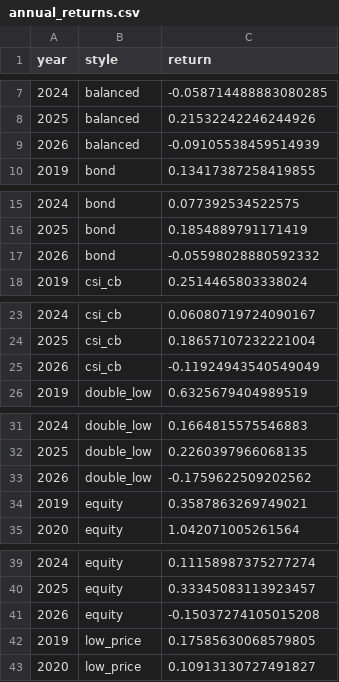
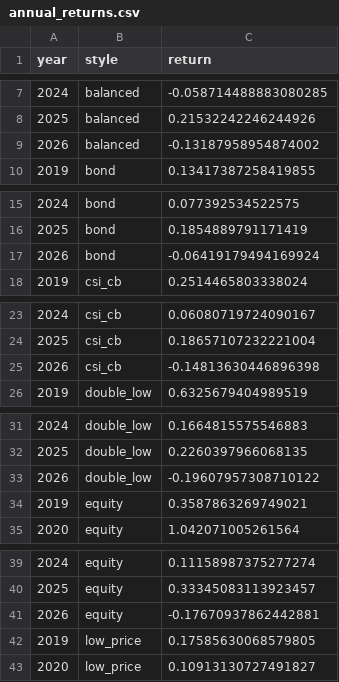
Before and after one commit to ericxuzhesheng/Convertible-Bond-Five-Styles, a CSV file: examples/annual_returns.csv, drawn as a sheet; only a part is shown, gaps mark what is left out; the diff covers the shown part only.

```diff
--- a/examples/annual_returns.csv
+++ b/examples/annual_returns.csv
@@ -8,3 +8,3 @@
 2025,balanced,0.21532242246244926
-2026,balanced,-0.09105538459514939
+2026,balanced,-0.13187958954874002
 2019,bond,0.13417387258419855
@@ -16,3 +16,3 @@
 2025,bond,0.1854889791171419
-2026,bond,-0.05598028880592332
+2026,bond,-0.06419179494169924
 2019,csi_cb,0.2514465803338024
@@ -24,3 +24,3 @@
 2025,csi_cb,0.18657107232221004
-2026,csi_cb,-0.11924943540549049
+2026,csi_cb,-0.14813630446896398
 2019,double_low,0.6325679404989519
@@ -32,3 +32,3 @@
 2025,double_low,0.2260397966068135
-2026,double_low,-0.1759622509202562
+2026,double_low,-0.19607957308710122
 2019,equity,0.3587863269749021
@@ -40,3 +40,3 @@
 2025,equity,0.33345083113923457
-2026,equity,-0.15037274105015208
+2026,equity,-0.17670937862442881
 2019,low_price,0.17585630068579805
```
Also changed, not shown: 1 edited cell elsewhere in this file, examples/announcement_coverage.csv, examples/comparison_nav.csv, 11 other files.
